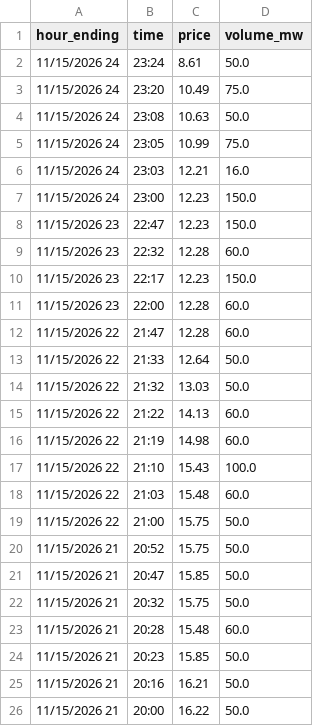
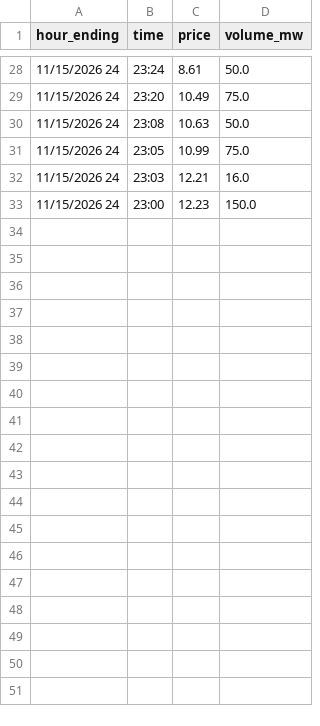
Before and after one commit to maymankhan1-web/alberta-power-price-tracker, a CSV file: data/system_marginal_price.csv, drawn as a sheet; only a part is shown, gaps mark what is left out; the diff covers the shown part only.

```diff
--- a/data/system_marginal_price.csv
+++ b/data/system_marginal_price.csv
@@ -7,20 +33 @@ hour_ending,time,price,volume_mw
 11/15/2026 24,23:00,12.23,150.0
-11/15/2026 23,22:47,12.23,150.0
-11/15/2026 23,22:32,12.28,60.0
-11/15/2026 23,22:17,12.23,150.0
-11/15/2026 23,22:00,12.28,60.0
-11/15/2026 22,21:47,12.28,60.0
-11/15/2026 22,21:33,12.64,50.0
-11/15/2026 22,21:32,13.03,50.0
-11/15/2026 22,21:22,14.13,60.0
-11/15/2026 22,21:19,14.98,60.0
-11/15/2026 22,21:10,15.43,100.0
-11/15/2026 22,21:03,15.48,60.0
-11/15/2026 22,21:00,15.75,50.0
-11/15/2026 21,20:52,15.75,50.0
-11/15/2026 21,20:47,15.85,50.0
-11/15/2026 21,20:32,15.75,50.0
-11/15/2026 21,20:28,15.48,60.0
-11/15/2026 21,20:23,15.85,50.0
-11/15/2026 21,20:16,16.21,50.0
-11/15/2026 21,20:00,16.22,50.0
```
Also changed, not shown: 26 added rows elsewhere in this file, data/hourly_pool_price.csv, 1 other file.
